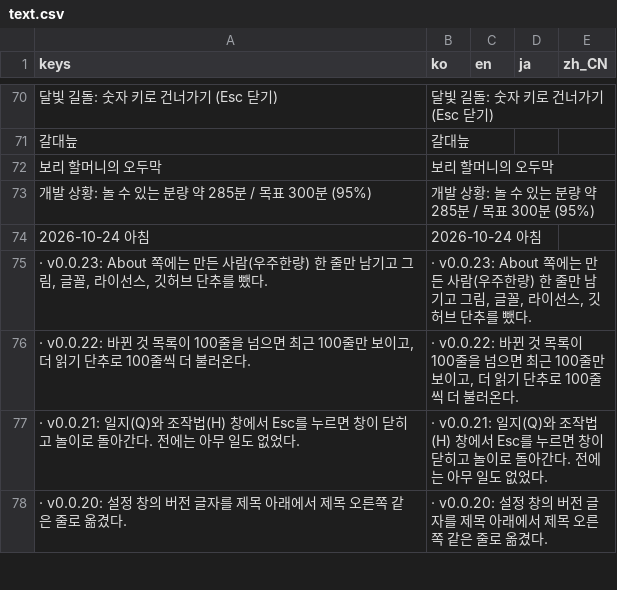
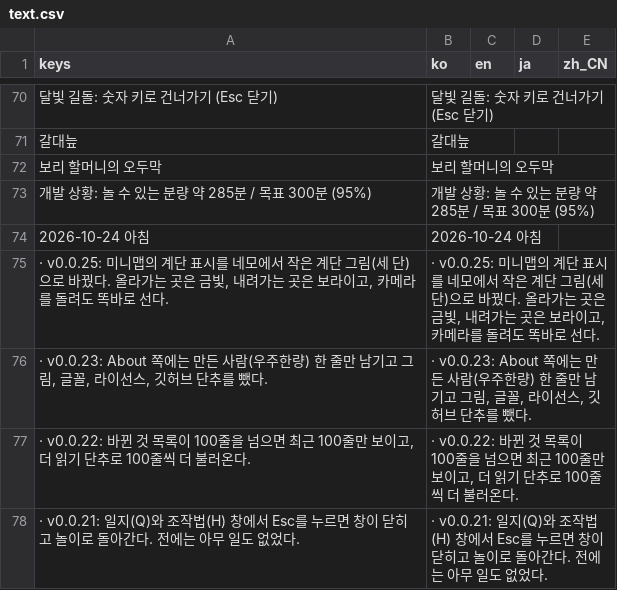
Before and after one commit to destory1984/oddity-of-the-wilds, a CSV file: godot/i18n/text.csv, drawn as a sheet; only a part is shown, gaps mark what is left out; the shorter side is filled out with more unchanged rows; the diff names each change by its address in the sheet, - before the commit and + after, or states it on an @@ line.

```diff
--- a/godot/i18n/text.csv
+++ b/godot/i18n/text.csv
+row 75: · v0.0.25: 미니맵의 계단 표시를 네모에서 작은 계단 그림(세 단)으로 바꿨다. 올라가는 곳은 금빛, 내려가는 곳은 보라이고, 카메라를 돌려도 똑바로 선다. | · v0.0.25: 미니맵의 계단 표시를 네모에서 작은 계단 그림(세 단)으로 바꿨다. 올라가는 곳은 금빛, 내려가는 곳은 보라이고, 카메라를 돌려도 똑바로 선다.
```
Also changed, not shown: 7 other files.
